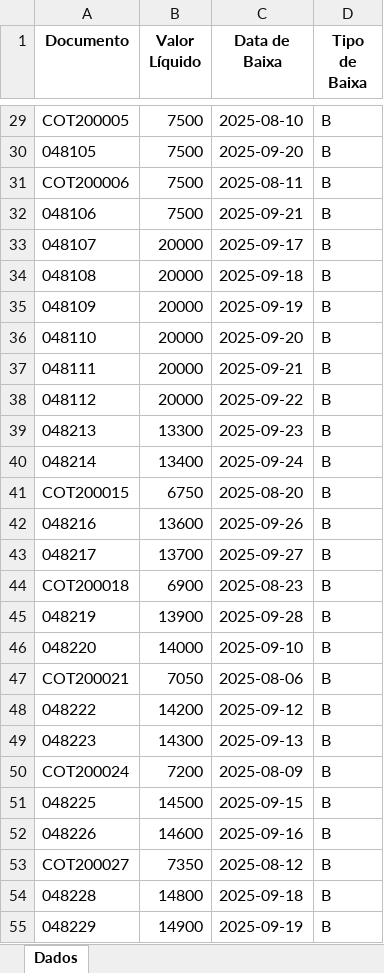
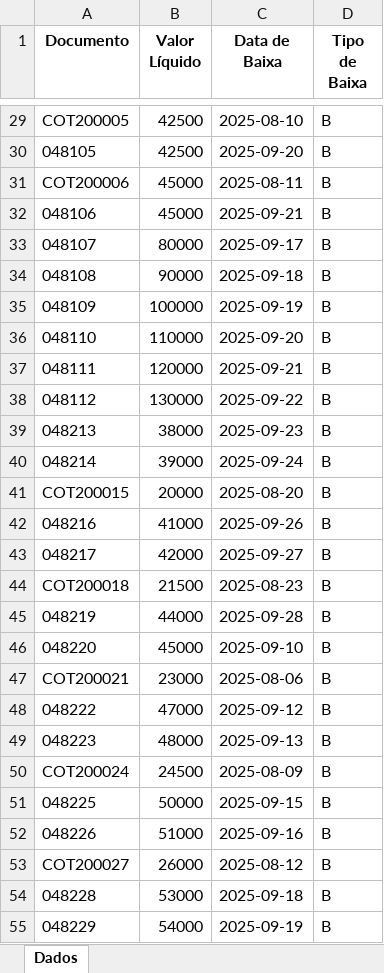
Before and after one commit to tiago-cappi/PROJETO_COMISSOES_V2, an Excel workbook: dados_entrada/Análise Financeira.xlsx, sheet Dados, drawn as a sheet; only a part is shown, gaps mark what is left out; values as stored, in another font and other column widths than the file's, no borders; the diff covers the shown part only; the diff names each change by its address in the sheet, - before the commit and + after, or states it on an @@ line.

```diff
--- a/dados_entrada/Análise Financeira.xlsx (sheet Dados)
+++ b/dados_entrada/Análise Financeira.xlsx (sheet Dados)
-B29:B30 (Valor Líquido): 7500
+B29:B30 (Valor Líquido): 42500
-B31:B32 (Valor Líquido): 7500
+B31:B32 (Valor Líquido): 45000
-B33 (Valor Líquido): 20000
+B33 (Valor Líquido): 80000
-B34 (Valor Líquido): 20000
+B34 (Valor Líquido): 90000
-B35 (Valor Líquido): 20000
+B35 (Valor Líquido): 100000
-B36 (Valor Líquido): 20000
+B36 (Valor Líquido): 110000
-B37 (Valor Líquido): 20000
+B37 (Valor Líquido): 120000
-B38 (Valor Líquido): 20000
+B38 (Valor Líquido): 130000
-B39 (Valor Líquido): 13300
+B39 (Valor Líquido): 38000
-B40 (Valor Líquido): 13400
+B40 (Valor Líquido): 39000
-B41 (Valor Líquido): 6750
+B41 (Valor Líquido): 20000
-B42 (Valor Líquido): 13600
+B42 (Valor Líquido): 41000
-B43 (Valor Líquido): 13700
+B43 (Valor Líquido): 42000
-B44 (Valor Líquido): 6900
+B44 (Valor Líquido): 21500
-B45 (Valor Líquido): 13900
+B45 (Valor Líquido): 44000
-B46 (Valor Líquido): 14000
+B46 (Valor Líquido): 45000
-B47 (Valor Líquido): 7050
+B47 (Valor Líquido): 23000
-B48 (Valor Líquido): 14200
+B48 (Valor Líquido): 47000
-B49 (Valor Líquido): 14300
+B49 (Valor Líquido): 48000
-B50 (Valor Líquido): 7200
+B50 (Valor Líquido): 24500
-B51 (Valor Líquido): 14500
+B51 (Valor Líquido): 50000
-B52 (Valor Líquido): 14600
+B52 (Valor Líquido): 51000
-B53 (Valor Líquido): 7350
+B53 (Valor Líquido): 26000
-B54 (Valor Líquido): 14800
+B54 (Valor Líquido): 53000
-B55 (Valor Líquido): 14900
+B55 (Valor Líquido): 54000
```
Also changed, not shown: 48 edited cells elsewhere in this sheet, Faturados_YTD.xlsx, Retencao_Clientes.xlsx, 31 other files.
